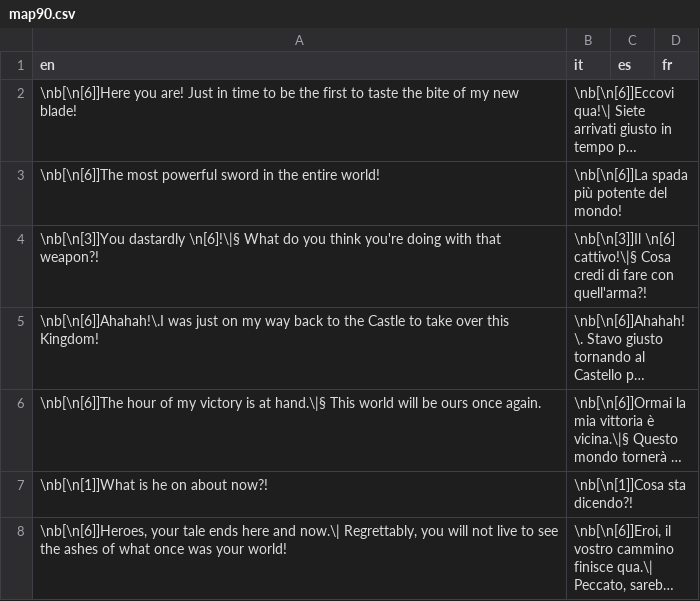
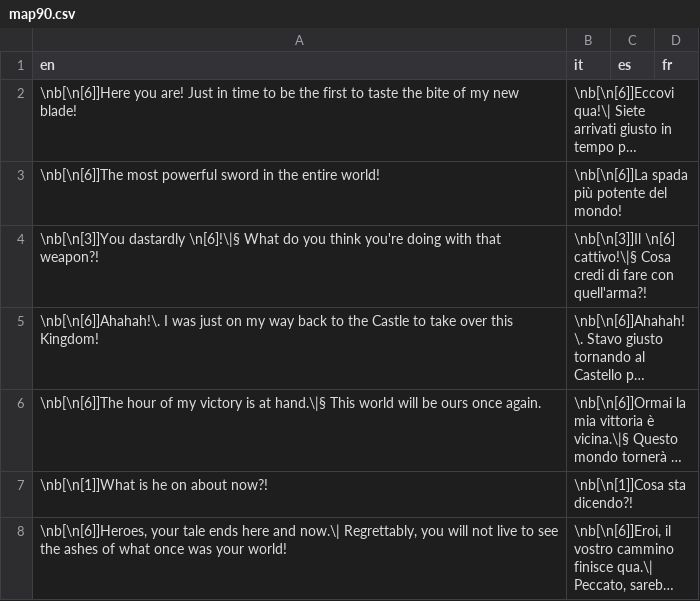
Before and after one commit to stesproject/Locale-oh2, a CSV file: map90.csv, drawn as a sheet; long unchanged cells end in …; the diff names each change by its address in the sheet, - before the commit and + after, or states it on an @@ line.

```diff
--- a/map90.csv
+++ b/map90.csv
-A5 (en): \nb[\n[6]]Ahahah!\.I was just…
+A5 (en): \nb[\n[6]]Ahahah!\. I was just…
```
Also changed, not shown: map15.csv, map25.csv, 3 other files.
